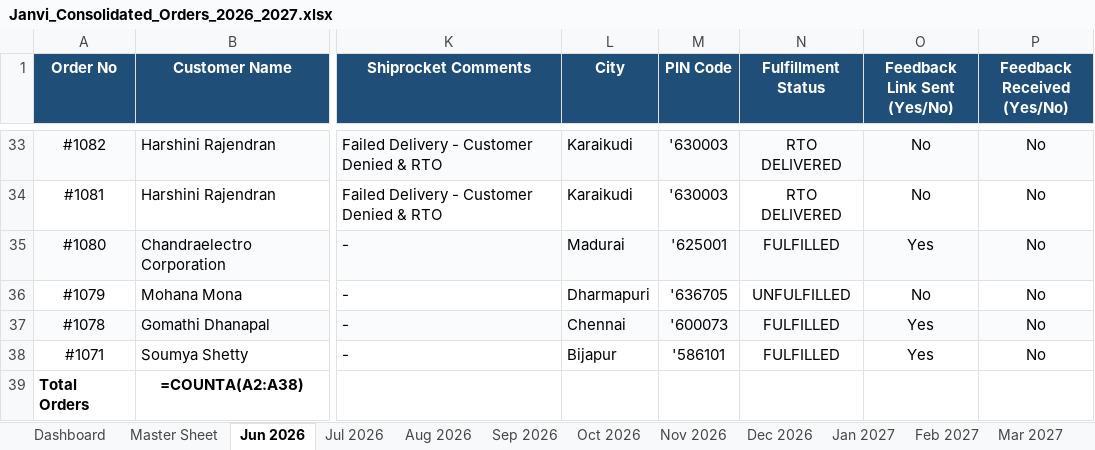
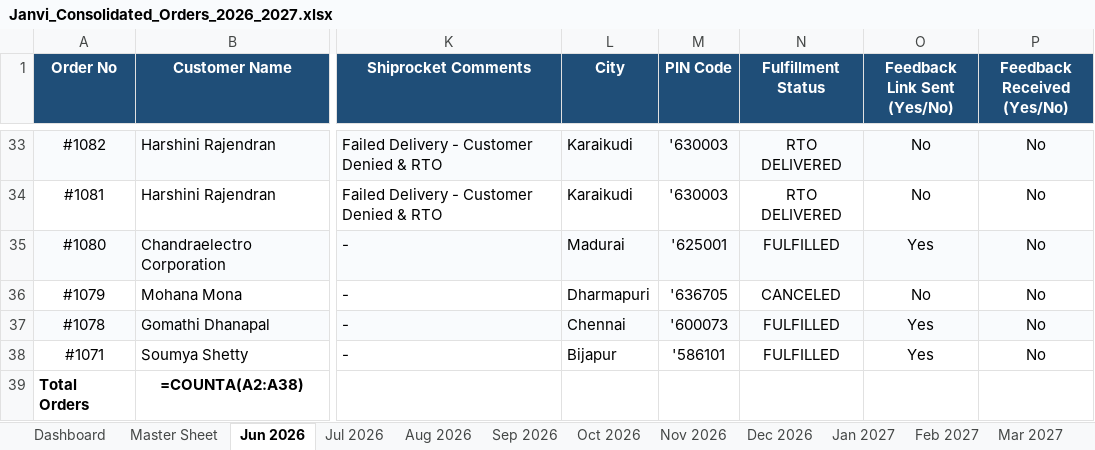
Before and after one commit to mahe-pkm/JANVI-AIKA-Website-Orders_AI, an Excel workbook: Janvi_Consolidated_Orders_2026_2027.xlsx, sheet Jun 2026, drawn as a sheet; only a part is shown, gaps mark what is left out; values as stored, in another font and other column widths than the file's, no borders; formulas without a stored value are shown as written; the diff names each change by its address in the sheet, - before the commit and + after, or states it on an @@ line.

Commit message:
Detect Shopify Cancelled at timestamp and voided status so order 1079 status is CANCELED

```diff
--- a/Janvi_Consolidated_Orders_2026_2027.xlsx (sheet Jun 2026)
+++ b/Janvi_Consolidated_Orders_2026_2027.xlsx (sheet Jun 2026)
-N36 (Fulfillment Status): UNFULFILLED
+N36 (Fulfillment Status): CANCELED
```
Also changed, not shown: sheet Dashboard, sheet Master Sheet, 2 other files.
